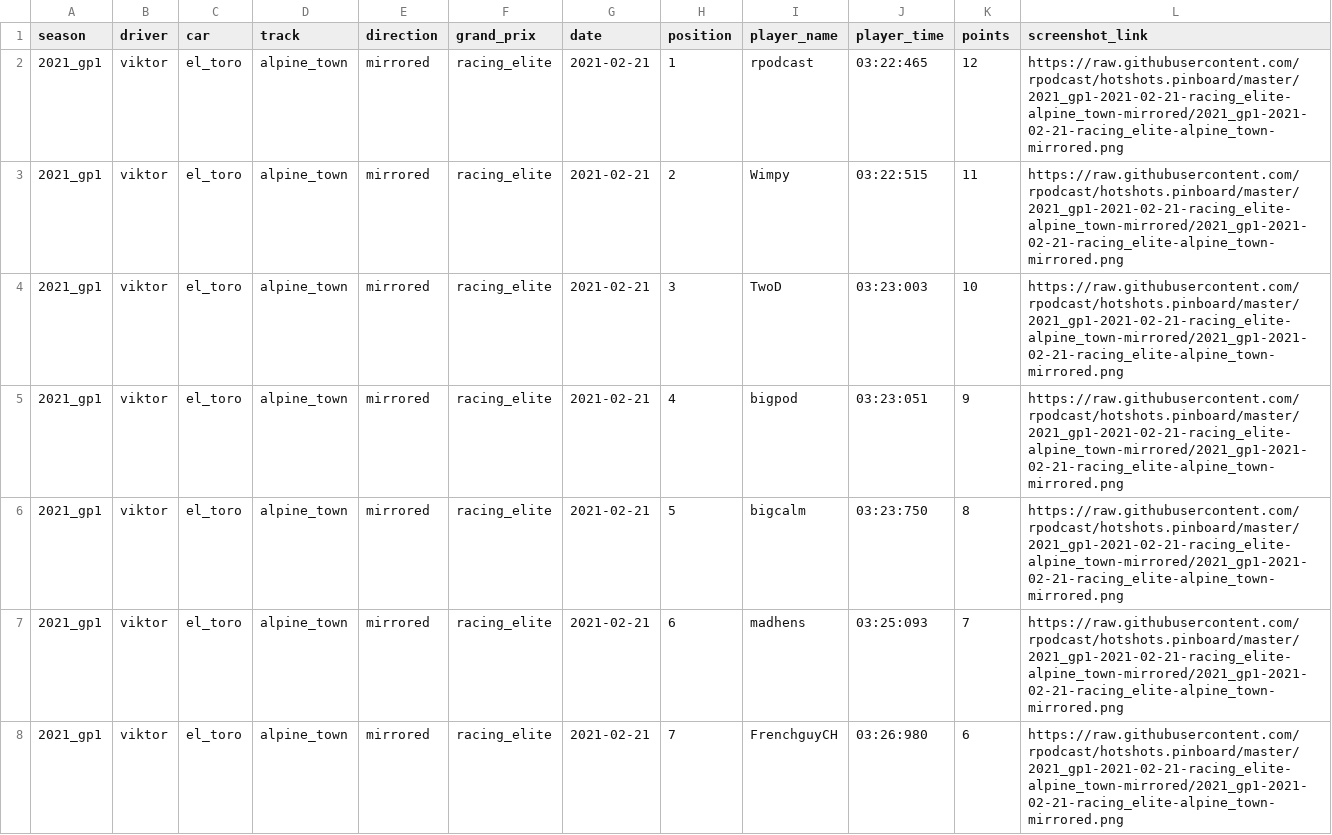
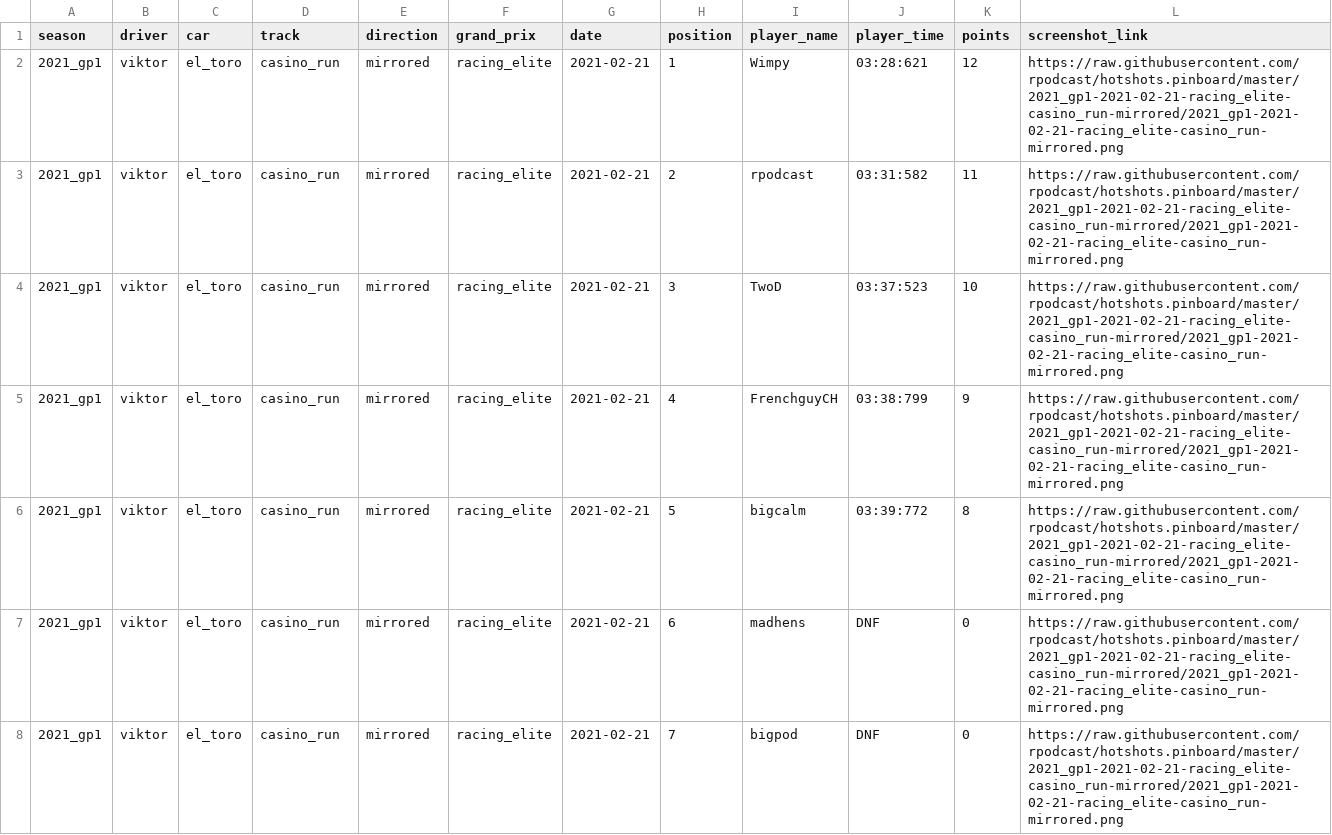
Before and after one commit to rpodcast/hotshots.pinboard, a CSV file: hotshots_race_results_latest/data.csv, drawn as a sheet.

Commit message:
update hotshots_race_results_latest

```diff
--- a/hotshots_race_results_latest/data.csv
+++ b/hotshots_race_results_latest/data.csv
@@ -1,8 +1,8 @@
 "season","driver","car","track","direction","grand_prix","date","position","player_name","player_time","points","screenshot_link"
-"2021_gp1","viktor","el_toro","alpine_town","mirrored","racing_elite",2021-02-21,1,"rpodcast","03:22:465",12,"https://raw.githubusercontent.com/rpodcast/hotshots.pinboard/master/2021_gp1-2021-02-21-racing_elite-alpine_town-mirrored/2021_gp1-2021-02-21-racing_elite-alpine_town-mirrored.png"
-"2021_gp1","viktor","el_toro","alpine_town","mirrored","racing_elite",2021-02-21,2,"Wimpy","03:22:515",11,"https://raw.githubusercontent.com/rpodcast/hotshots.pinboard/master/2021_gp1-2021-02-21-racing_elite-alpine_town-mirrored/2021_gp1-2021-02-21-racing_elite-alpine_town-mirrored.png"
-"2021_gp1","viktor","el_toro","alpine_town","mirrored","racing_elite",2021-02-21,3,"TwoD","03:23:003",10,"https://raw.githubusercontent.com/rpodcast/hotshots.pinboard/master/2021_gp1-2021-02-21-racing_elite-alpine_town-mirrored/2021_gp1-2021-02-21-racing_elite-alpine_town-mirrored.png"
-"2021_gp1","viktor","el_toro","alpine_town","mirrored","racing_elite",2021-02-21,4,"bigpod","03:23:051",9,"https://raw.githubusercontent.com/rpodcast/hotshots.pinboard/master/2021_gp1-2021-02-21-racing_elite-alpine_town-mirrored/2021_gp1-2021-02-21-racing_elite-alpine_town-mirrored.png"
-"2021_gp1","viktor","el_toro","alpine_town","mirrored","racing_elite",2021-02-21,5,"bigcalm","03:23:750",8,"https://raw.githubusercontent.com/rpodcast/hotshots.pinboard/master/2021_gp1-2021-02-21-racing_elite-alpine_town-mirrored/2021_gp1-2021-02-21-racing_elite-alpine_town-mirrored.png"
-"2021_gp1","viktor","el_toro","alpine_town","mirrored","racing_elite",2021-02-21,6,"madhens","03:25:093",7,"https://raw.githubusercontent.com/rpodcast/hotshots.pinboard/master/2021_gp1-2021-02-21-racing_elite-alpine_town-mirrored/2021_gp1-2021-02-21-racing_elite-alpine_town-mirrored.png"
-"2021_gp1","viktor","el_toro","alpine_town","mirrored","racing_elite",2021-02-21,7,"FrenchguyCH","03:26:980",6,"https://raw.githubusercontent.com/rpodcast/hotshots.pinboard/master/2021_gp1-2021-02-21-racing_elite-alpine_town-mirrored/2021_gp1-2021-02-21-racing_elite-alpine_town-mirrored.png"
+"2021_gp1","viktor","el_toro","casino_run","mirrored","racing_elite",2021-02-21,1,"Wimpy","03:28:621",12,"https://raw.githubusercontent.com/rpodcast/hotshots.pinboard/master/2021_gp1-2021-02-21-racing_elite-casino_run-mirrored/2021_gp1-2021-02-21-racing_elite-casino_run-mirrored.png"
+"2021_gp1","viktor","el_toro","casino_run","mirrored","racing_elite",2021-02-21,2,"rpodcast","03:31:582",11,"https://raw.githubusercontent.com/rpodcast/hotshots.pinboard/master/2021_gp1-2021-02-21-racing_elite-casino_run-mirrored/2021_gp1-2021-02-21-racing_elite-casino_run-mirrored.png"
+"2021_gp1","viktor","el_toro","casino_run","mirrored","racing_elite",2021-02-21,3,"TwoD","03:37:523",10,"https://raw.githubusercontent.com/rpodcast/hotshots.pinboard/master/2021_gp1-2021-02-21-racing_elite-casino_run-mirrored/2021_gp1-2021-02-21-racing_elite-casino_run-mirrored.png"
+"2021_gp1","viktor","el_toro","casino_run","mirrored","racing_elite",2021-02-21,4,"FrenchguyCH","03:38:799",9,"https://raw.githubusercontent.com/rpodcast/hotshots.pinboard/master/2021_gp1-2021-02-21-racing_elite-casino_run-mirrored/2021_gp1-2021-02-21-racing_elite-casino_run-mirrored.png"
+"2021_gp1","viktor","el_toro","casino_run","mirrored","racing_elite",2021-02-21,5,"bigcalm","03:39:772",8,"https://raw.githubusercontent.com/rpodcast/hotshots.pinboard/master/2021_gp1-2021-02-21-racing_elite-casino_run-mirrored/2021_gp1-2021-02-21-racing_elite-casino_run-mirrored.png"
+"2021_gp1","viktor","el_toro","casino_run","mirrored","racing_elite",2021-02-21,6,"madhens","DNF",0,"https://raw.githubusercontent.com/rpodcast/hotshots.pinboard/master/2021_gp1-2021-02-21-racing_elite-casino_run-mirrored/2021_gp1-2021-02-21-racing_elite-casino_run-mirrored.png"
+"2021_gp1","viktor","el_toro","casino_run","mirrored","racing_elite",2021-02-21,7,"bigpod","DNF",0,"https://raw.githubusercontent.com/rpodcast/hotshots.pinboard/master/2021_gp1-2021-02-21-racing_elite-casino_run-mirrored/2021_gp1-2021-02-21-racing_elite-casino_run-mirrored.png"
```
Also changed, not shown: 1 other file.
